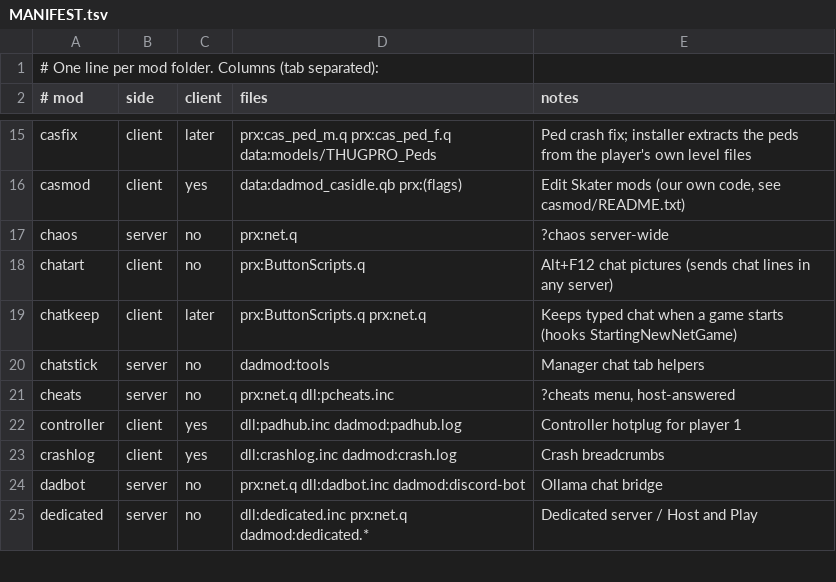
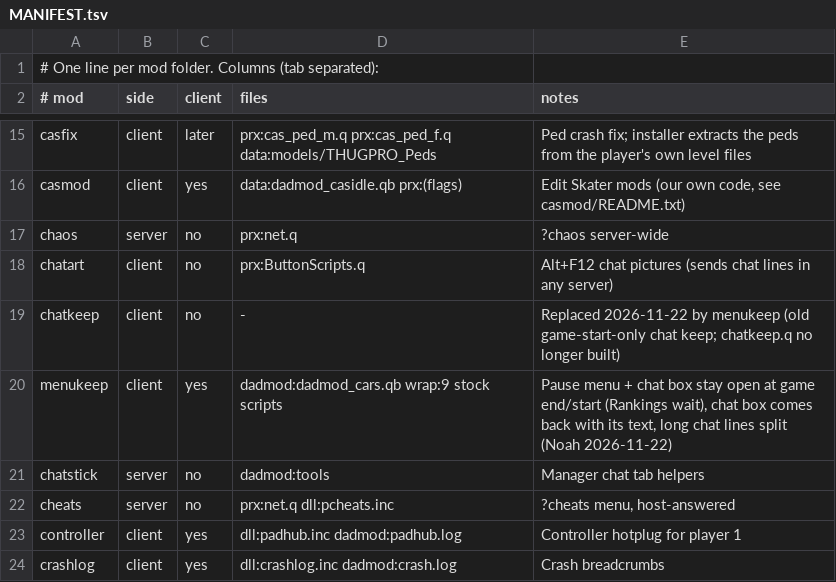
Before and after one commit to nrpabst/Dadmod, a TSV file: source/mods/MANIFEST.tsv, drawn as a sheet; only a part is shown, gaps mark what is left out; the shorter side is filled out with more unchanged rows.

```diff
--- a/source/mods/MANIFEST.tsv
+++ b/source/mods/MANIFEST.tsv
@@ -18,3 +18,4 @@ chaos	server	no	prx:net.q	?chaos server-wide
 chatart	client	no	prx:ButtonScripts.q	Alt+F12 chat pictures (sends chat lines in any server)
-chatkeep	client	later	prx:ButtonScripts.q prx:net.q	Keeps typed chat when a game starts (hooks StartingNewNetGame)
+chatkeep	client	no	-	Replaced 2026-11-22 by menukeep (old game-start-only chat keep; chatkeep.q no longer built)
+menukeep	client	yes	dadmod:dadmod_cars.qb wrap:9 stock scripts	Pause menu + chat box stay open at game end/start (Rankings wait), chat box comes back with its text, long chat lines split (Noah 2026-11-22)
 chatstick	server	no	dadmod:tools	Manager chat tab helpers
```
Also changed, not shown: 4 other files.
